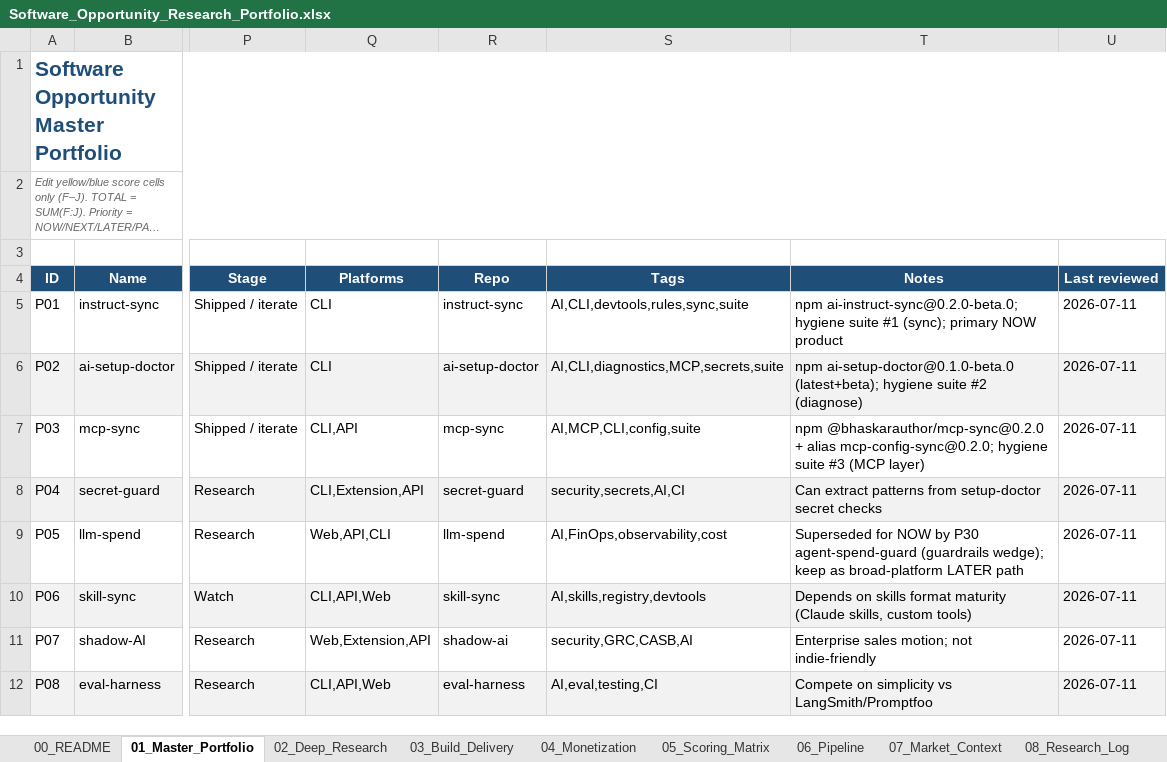
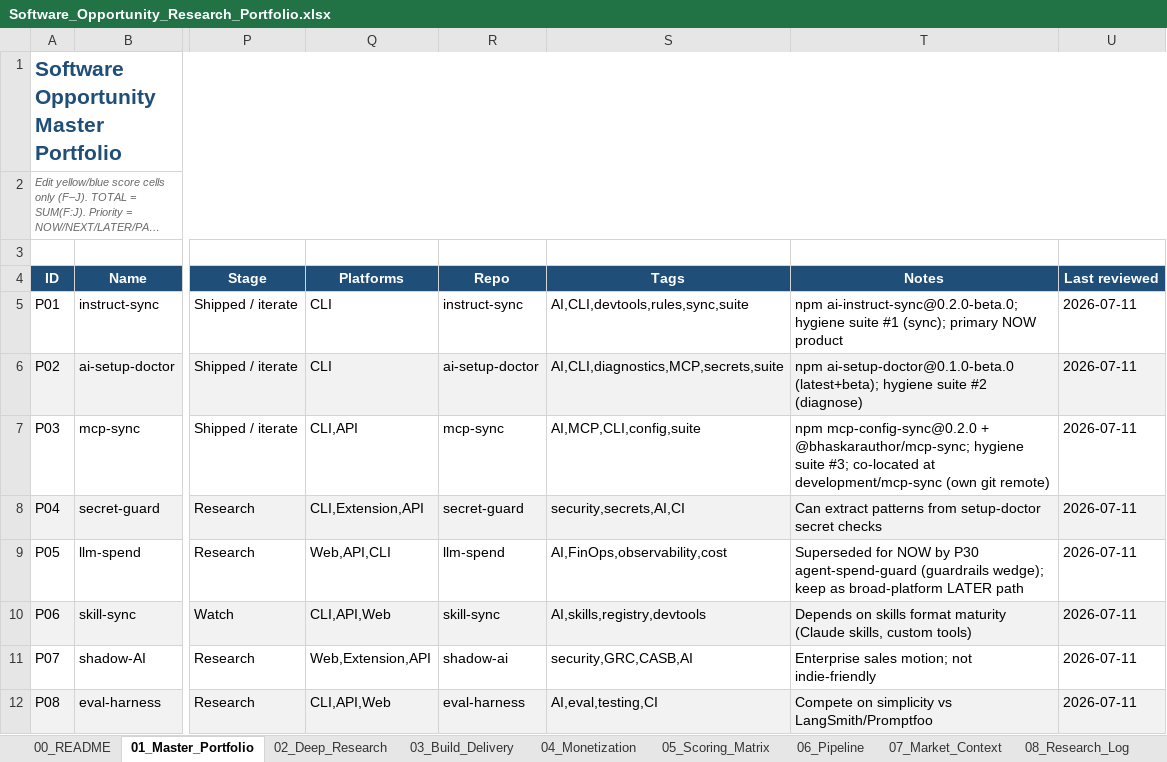
Before and after one commit to bhaskarpandey2708/ai-instruct-sync, an Excel workbook: Software_Opportunity_Research_Portfolio.xlsx, sheet 01_Master_Portfolio, drawn as a sheet; only a part is shown, gaps mark what is left out; long unchanged cells end in …; values as stored, in another font and other column widths than the file's, no borders; conditional formats not drawn; the diff names each change by its address in the sheet, - before the commit and + after, or states it on an @@ line.

Commit message:
workspace: co-locate mcp-sync (P03) and map suite layout
mcp-sync lives at development/mcp-sync with its own GitHub remote;
monorepo gitignores that tree. README/CLAUDE/portfolio now list it
as a first-class suite sibling instead of an external path.

```diff
--- a/Software_Opportunity_Research_Portfolio.xlsx (sheet 01_Master_Portfolio)
+++ b/Software_Opportunity_Research_Portfolio.xlsx (sheet 01_Master_Portfolio)
-T7 (Notes): npm @bhaskarauthor/mcp-sync@0.2.0 + alias mcp-config-sync@0.2.0; hygiene suite #3 (MCP layer)
+T7 (Notes): npm mcp-config-sync@0.2.0 + @bhaskarauthor/mcp-sync; hygiene suite #3; co-located at development/mcp-sync (own git remote)
```
Also changed, not shown: 6 other files.
